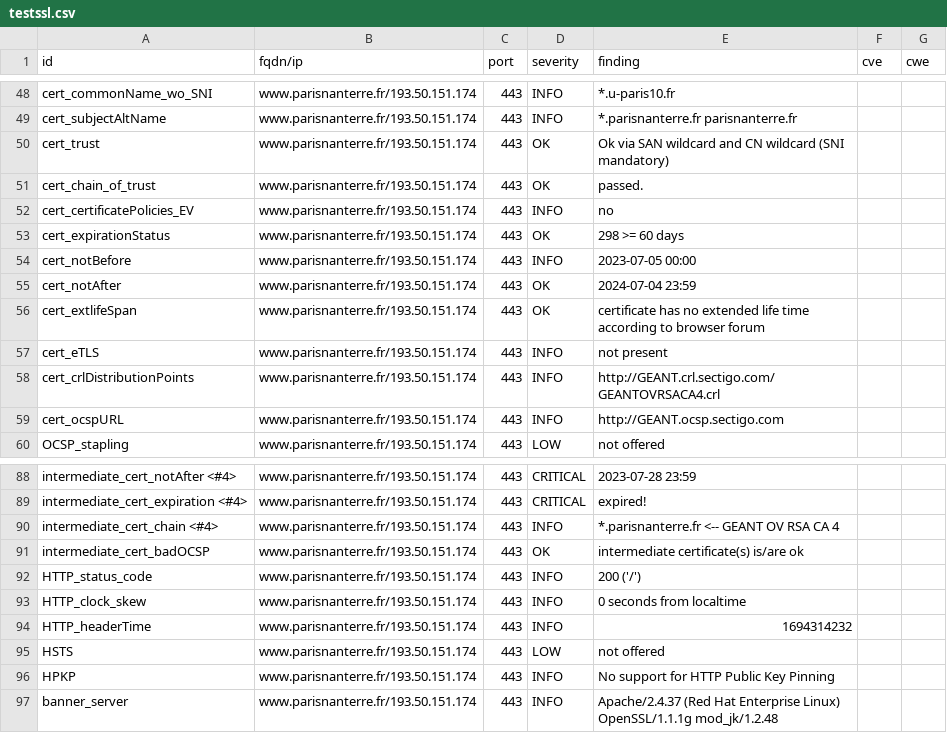
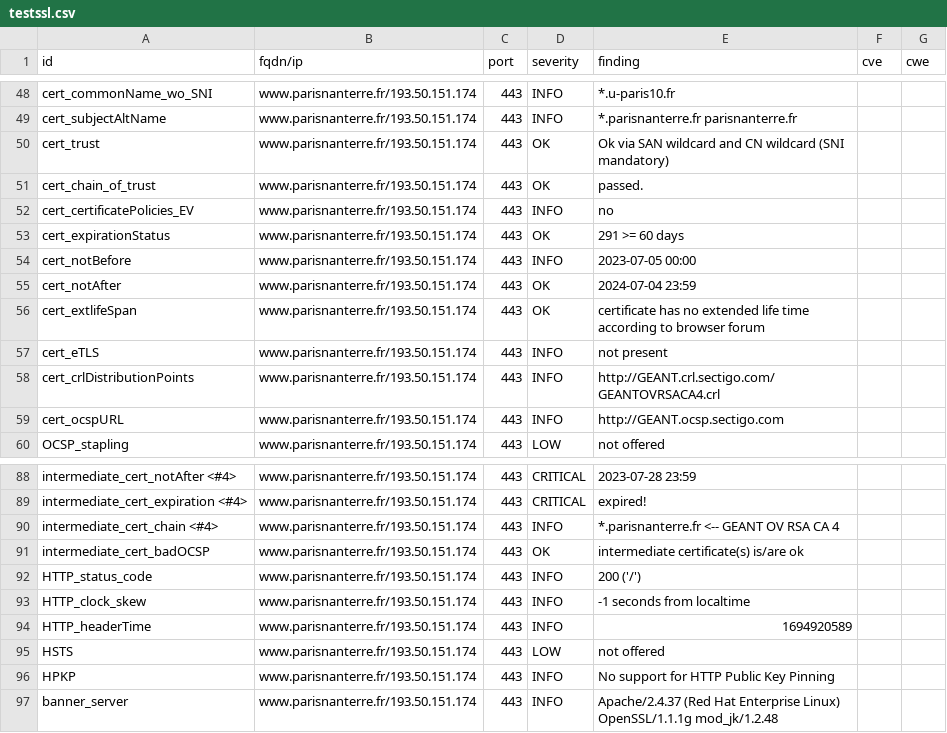
Before and after one commit to Florence-ReseauPro/DashLordReseaupro, a CSV file: results/aHR0cHM6Ly93d3cucGFyaXNuYW50ZXJyZS5mci93ZWxjb21lLWRlc2sv/testssl.csv, drawn as a sheet; only a part is shown, gaps mark what is left out.

```diff
--- a/results/aHR0cHM6Ly93d3cucGFyaXNuYW50ZXJyZS5mci93ZWxjb21lLWRlc2sv/testssl.csv
+++ b/results/aHR0cHM6Ly93d3cucGFyaXNuYW50ZXJyZS5mci93ZWxjb21lLWRlc2sv/testssl.csv
@@ -52,3 +52,3 @@
 "cert_certificatePolicies_EV","www.parisnanterre.fr/193.50.151.174","443","INFO","no","",""
-"cert_expirationStatus","www.parisnanterre.fr/193.50.151.174","443","OK","298 >= 60 days","",""
+"cert_expirationStatus","www.parisnanterre.fr/193.50.151.174","443","OK","291 >= 60 days","",""
 "cert_notBefore","www.parisnanterre.fr/193.50.151.174","443","INFO","2023-07-05 00:00","",""
@@ -92,4 +92,4 @@
 "HTTP_status_code","www.parisnanterre.fr/193.50.151.174","443","INFO","200  ('/')","",""
-"HTTP_clock_skew","www.parisnanterre.fr/193.50.151.174","443","INFO","0 seconds from localtime","",""
-"HTTP_headerTime","www.parisnanterre.fr/193.50.151.174","443","INFO","1694314232","",""
+"HTTP_clock_skew","www.parisnanterre.fr/193.50.151.174","443","INFO","-1 seconds from localtime","",""
+"HTTP_headerTime","www.parisnanterre.fr/193.50.151.174","443","INFO","1694920589","",""
 "HSTS","www.parisnanterre.fr/193.50.151.174","443","LOW","not offered","",""
```
Also changed, not shown: 15 other files.
